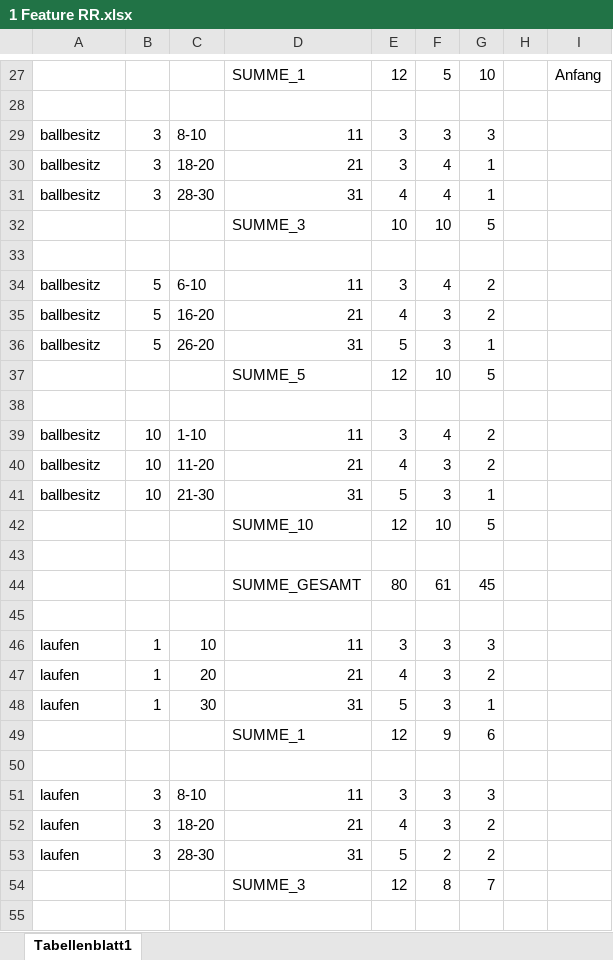
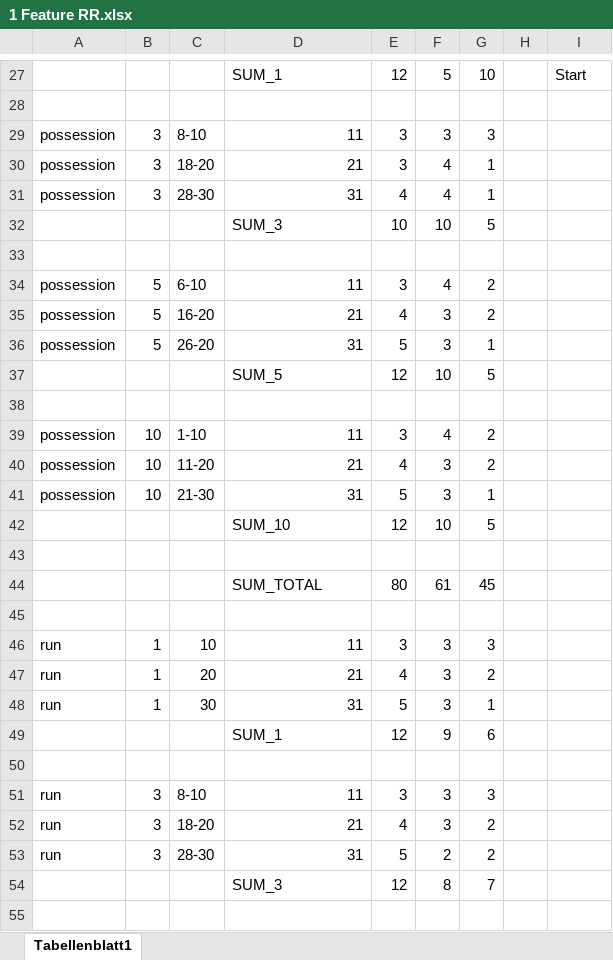
Before and after one commit to fabble2/Predict-Football-RidgeRegression, an Excel workbook: 1 Feature RR.xlsx, sheet Tabellenblatt1, drawn as a sheet; only a part is shown, gaps mark what is left out; values as stored, in another font and other column widths than the file's, no cell formats; charts and pictures not drawn; the diff covers the shown part only; the diff names each change by its address in the sheet, - before the commit and + after, or states it on an @@ line.

```diff
--- a/1 Feature RR.xlsx (sheet Tabellenblatt1)
+++ b/1 Feature RR.xlsx (sheet Tabellenblatt1)
-D27: SUMME_1
+D27: SUM_1
-I27: Anfang
+I27: Start
-A29:A31: ballbesitz
+A29:A31: possession
-D32: SUMME_3
+D32: SUM_3
-A34:A36: ballbesitz
+A34:A36: possession
-D37: SUMME_5
+D37: SUM_5
-A39:A41: ballbesitz
+A39:A41: possession
-D42: SUMME_10
+D42: SUM_10
-D44: SUMME_GESAMT
+D44: SUM_TOTAL
-A46:A48: laufen
+A46:A48: run
-D49: SUMME_1
+D49: SUM_1
-A51:A53: laufen
+A51:A53: run
-D54: SUMME_3
+D54: SUM_3
```
Also changed, not shown: 1 added row, 1 removed row and 207 edited cells elsewhere in this sheet, cell formats, charts or pictures, Kombi Feature RR.xlsx, 3 other files.
